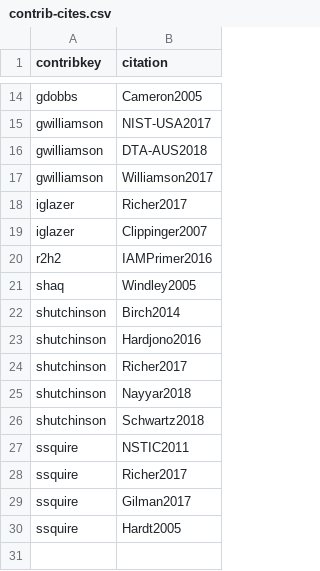
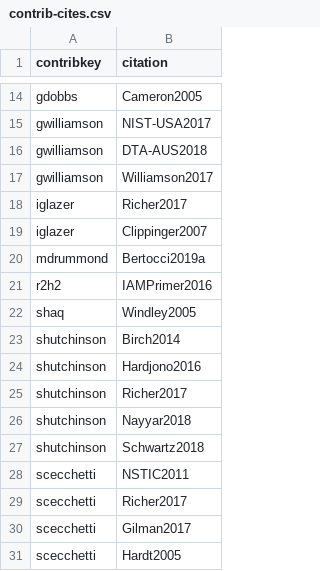
Before and after one commit to IDPros/anno-biblio, a CSV file: contrib-cites.csv, drawn as a sheet; only a part is shown, gaps mark what is left out.

Commit message:
Added entry from mdrummond; updated squire to scecchetti

```diff
--- a/contrib-cites.csv
+++ b/contrib-cites.csv
@@ -19,2 +19,3 @@ iglazer,Richer2017
 iglazer,Clippinger2007
+mdrummond,Bertocci2019a
 r2h2,IAMPrimer2016
@@ -26,5 +27,5 @@ shutchinson,Nayyar2018
 shutchinson,Schwartz2018
-ssquire,NSTIC2011
-ssquire,Richer2017
-ssquire,Gilman2017
-ssquire,Hardt2005
+scecchetti,NSTIC2011
+scecchetti,Richer2017
+scecchetti,Gilman2017
+scecchetti,Hardt2005
```
Also changed, not shown: contributors.csv, 21 other files.
